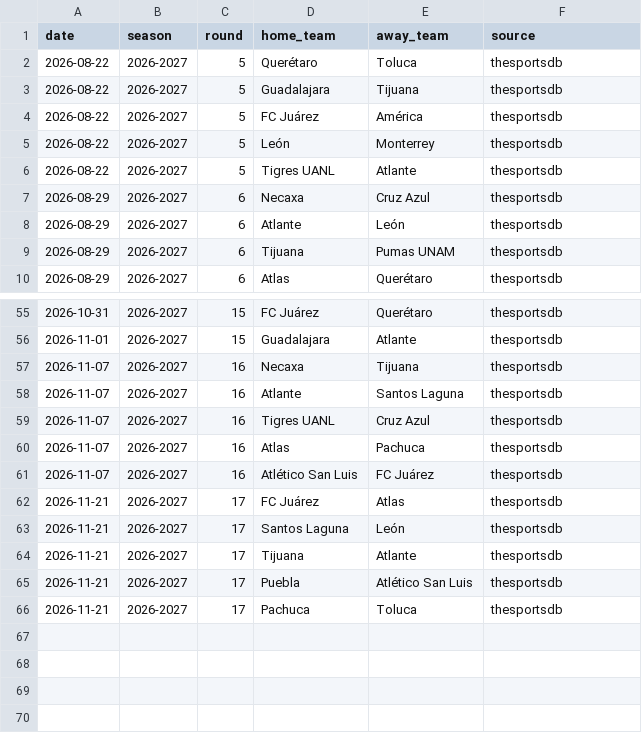
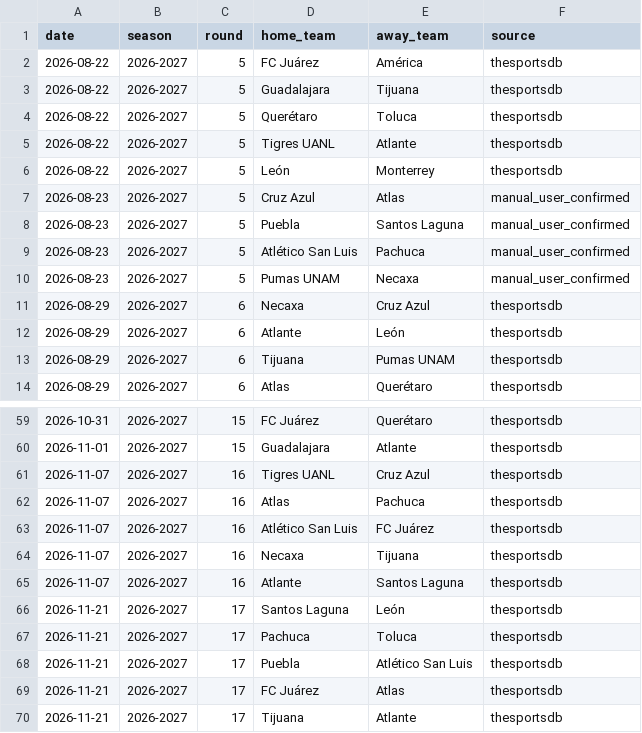
Before and after one commit to netooxcell/api-inspector, a CSV file: liga_mx_predictor/data/processed/fixtures_upcoming.csv, drawn as a sheet; only a part is shown, gaps mark what is left out; the diff covers the shown part only.

```diff
--- a/liga_mx_predictor/data/processed/fixtures_upcoming.csv
+++ b/liga_mx_predictor/data/processed/fixtures_upcoming.csv
@@ -1,7 +1,11 @@
 date,season,round,home_team,away_team,source
+2026-08-22,2026-2027,5,FC Juárez,América,thesportsdb
+2026-08-22,2026-2027,5,Guadalajara,Tijuana,thesportsdb
 2026-08-22,2026-2027,5,Querétaro,Toluca,thesportsdb
-2026-08-22,2026-2027,5,Guadalajara,Tijuana,thesportsdb
-2026-08-22,2026-2027,5,FC Juárez,América,thesportsdb
+2026-08-22,2026-2027,5,Tigres UANL,Atlante,thesportsdb
 2026-08-22,2026-2027,5,León,Monterrey,thesportsdb
-2026-08-22,2026-2027,5,Tigres UANL,Atlante,thesportsdb
+2026-08-23,2026-2027,5,Cruz Azul,Atlas,manual_user_confirmed
+2026-08-23,2026-2027,5,Puebla,Santos Laguna,manual_user_confirmed
+2026-08-23,2026-2027,5,Atlético San Luis,Pachuca,manual_user_confirmed
+2026-08-23,2026-2027,5,Pumas UNAM,Necaxa,manual_user_confirmed
 2026-08-29,2026-2027,6,Necaxa,Cruz Azul,thesportsdb
@@ -56,4 +60,2 @@ date,season,round,home_team,away_team,source
 2026-11-01,2026-2027,15,Guadalajara,Atlante,thesportsdb
-2026-11-07,2026-2027,16,Necaxa,Tijuana,thesportsdb
-2026-11-07,2026-2027,16,Atlante,Santos Laguna,thesportsdb
 2026-11-07,2026-2027,16,Tigres UANL,Cruz Azul,thesportsdb
@@ -61,6 +63,8 @@ date,season,round,home_team,away_team,source
 2026-11-07,2026-2027,16,Atlético San Luis,FC Juárez,thesportsdb
+2026-11-07,2026-2027,16,Necaxa,Tijuana,thesportsdb
+2026-11-07,2026-2027,16,Atlante,Santos Laguna,thesportsdb
+2026-11-21,2026-2027,17,Santos Laguna,León,thesportsdb
+2026-11-21,2026-2027,17,Pachuca,Toluca,thesportsdb
+2026-11-21,2026-2027,17,Puebla,Atlético San Luis,thesportsdb
 2026-11-21,2026-2027,17,FC Juárez,Atlas,thesportsdb
-2026-11-21,2026-2027,17,Santos Laguna,León,thesportsdb
 2026-11-21,2026-2027,17,Tijuana,Atlante,thesportsdb
-2026-11-21,2026-2027,17,Puebla,Atlético San Luis,thesportsdb
-2026-11-21,2026-2027,17,Pachuca,Toluca,thesportsdb
```
Also changed, not shown: 12 moved rows elsewhere in this file, liga_mx_predictor/data/processed/features.csv, liga_mx_predictor/data/processed/features_fixtures.csv, 7 other files.
